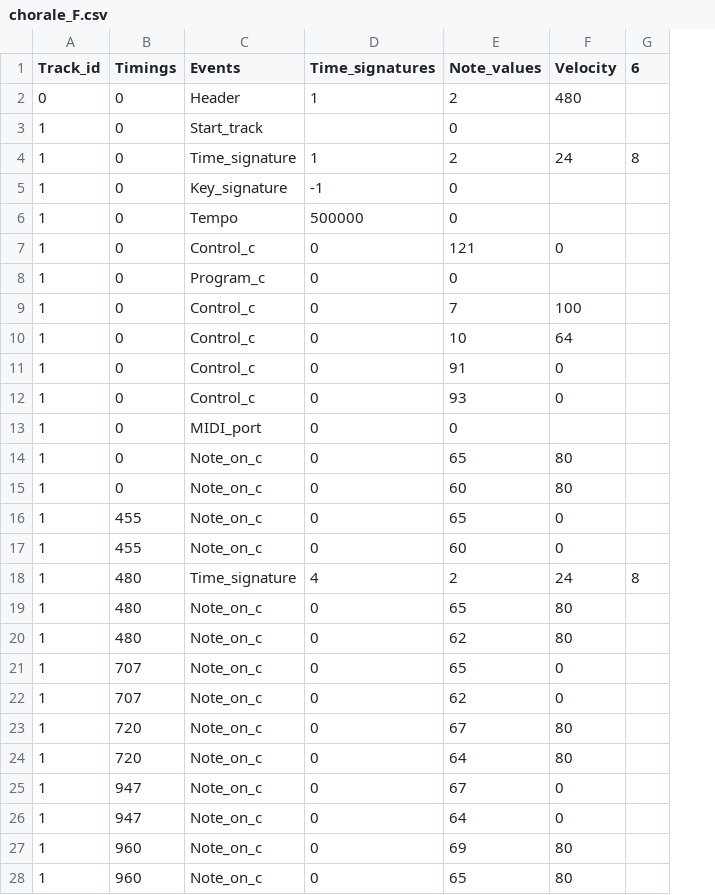
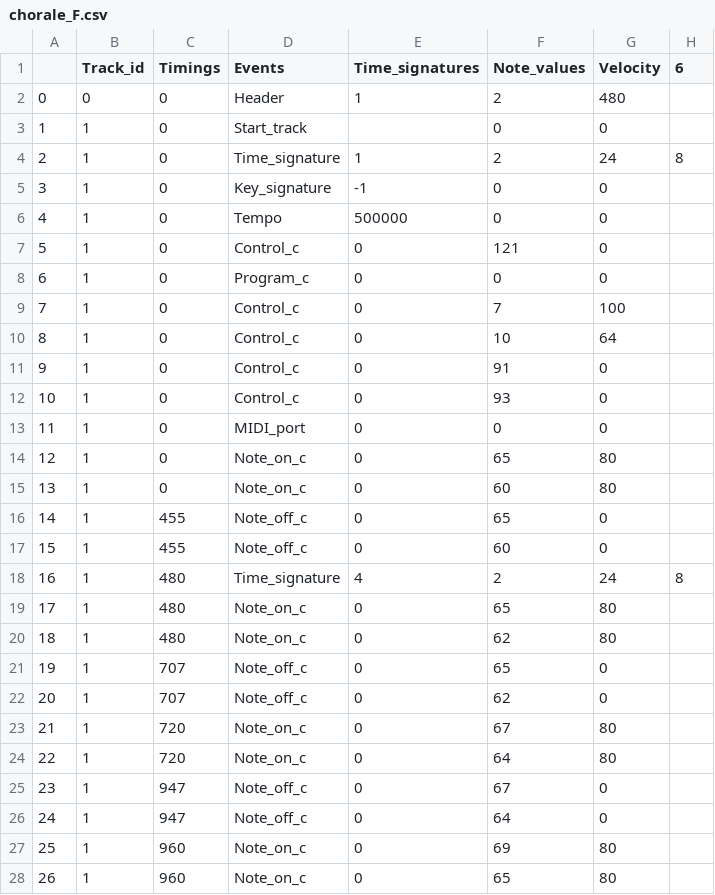
Before and after one commit to ruixuantan/FourParts, a CSV file: samples/chorale_F.csv, drawn as a sheet; only a part is shown; addresses are those after the commit; the diff covers the shown part only; the diff names each change by its address in the sheet, - before the commit and + after, or states it on an @@ line.

Commit message:
Fixed note off bug

```diff
--- a/samples/chorale_F.csv
+++ b/samples/chorale_F.csv
+column A, rows 2-28: 0 | 1 | 2 | 3 | 4 | 5 | 6 | 7 | 8 | 9 | 10 | 11 | 12 | 13 | 14 | 15 | 16 | 17 | 18 | 19 | 20 | 21 | 22 | 23 | 24 | 25 | 26
-G3 (Velocity): (empty)
+G3 (Velocity): 0
-G5:G6 (Velocity): (empty)
+G5:G6 (Velocity): 0
-G8 (Velocity): (empty)
+G8 (Velocity): 0
-G13 (Velocity): (empty)
+G13 (Velocity): 0
-D16:D17 (Events): Note_on_c
+D16:D17 (Events): Note_off_c
-D21:D22 (Events): Note_on_c
+D21:D22 (Events): Note_off_c
-D25:D26 (Events): Note_on_c
+D25:D26 (Events): Note_off_c
```
Also changed, not shown: 32 edited cells elsewhere in this file, samples/chorale_G_2parts.csv, 9 other files.
